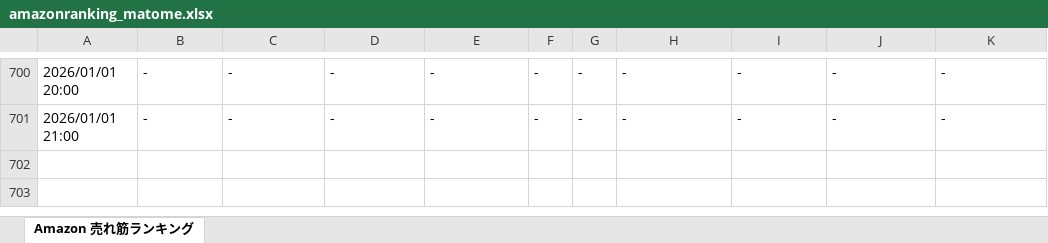
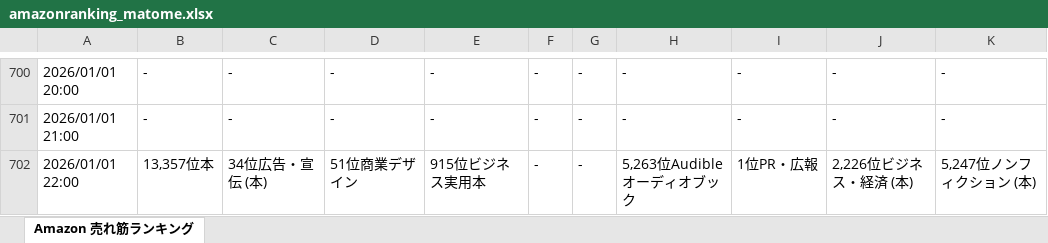
Before and after one commit to hannahi5/amazon-ranking-scheduler, an Excel workbook: amazonranking_matome.xlsx, sheet Amazon 売れ筋ランキング, drawn as a sheet; only a part is shown, gaps mark what is left out; values as stored, in another font and other column widths than the file's, no borders; the diff names each change by its address in the sheet, - before the commit and + after, or states it on an @@ line.

```diff
--- a/amazonranking_matome.xlsx (sheet Amazon 売れ筋ランキング)
+++ b/amazonranking_matome.xlsx (sheet Amazon 売れ筋ランキング)
+row 702: 2026/01/01 22:00 | 13,357位本 | 34位広告・宣伝 (本) | 51位商業デザイン | 915位ビジネス実用本 | - | - | 5,263位Audibleオーディオブック | 1位PR・広報 | 2,226位ビジネス・経済 (本) | 5,247位ノンフィクション (本)
```
